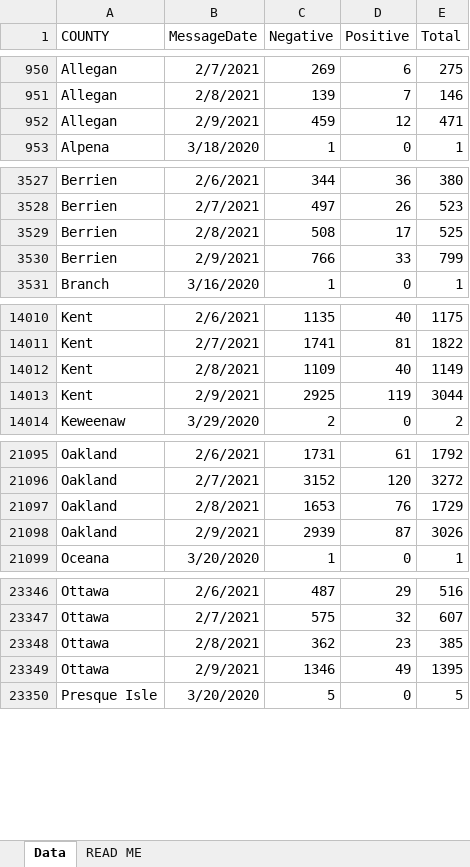
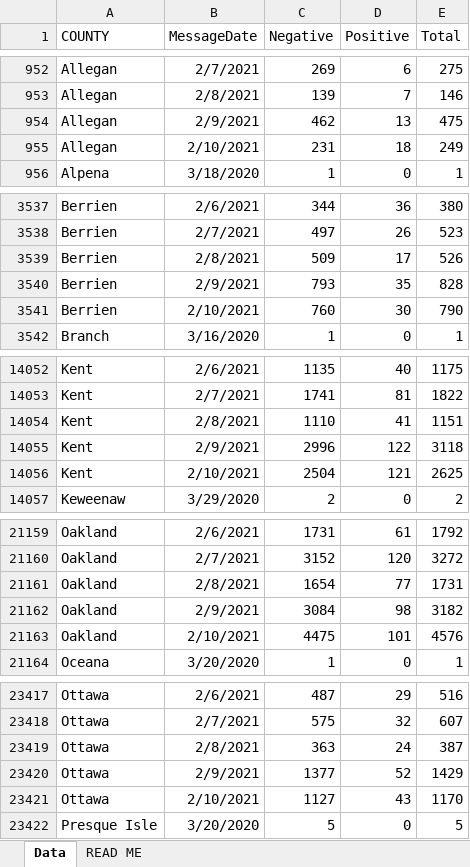
Before and after one commit to damaneice/covid-19, an Excel workbook: src/data/Diagnostic_Tests_by_Result_and_County.xlsx, sheet Data, drawn as a sheet; only a part is shown, gaps mark what is left out; values as stored, in another font and other column widths than the file's, no borders; addresses are those after the commit; the diff covers the shown part only; the diff names each change by its address in the sheet, - before the commit and + after, or states it on an @@ line.

Commit message:
Update Covid case data 202102120423

```diff
--- a/src/data/Diagnostic_Tests_by_Result_and_County.xlsx (sheet Data)
+++ b/src/data/Diagnostic_Tests_by_Result_and_County.xlsx (sheet Data)
-C954 (Negative): 459
+C954 (Negative): 462
-D954 (Positive): 12
+D954 (Positive): 13
-E954 (Total): 471
+E954 (Total): 475
+row 955: Allegan | 2/10/2021 | 231 | 18 | 249
-C3539 (Negative): 508
+C3539 (Negative): 509
-E3539 (Total): 525
+E3539 (Total): 526
-C3540 (Negative): 766
+C3540 (Negative): 793
-D3540 (Positive): 33
+D3540 (Positive): 35
-E3540 (Total): 799
+E3540 (Total): 828
+row 3541: Berrien | 2/10/2021 | 760 | 30 | 790
-C14054 (Negative): 1109
+C14054 (Negative): 1110
-D14054 (Positive): 40
+D14054 (Positive): 41
-E14054 (Total): 1149
+E14054 (Total): 1151
-C14055 (Negative): 2925
+C14055 (Negative): 2996
-D14055 (Positive): 119
+D14055 (Positive): 122
-E14055 (Total): 3044
+E14055 (Total): 3118
+row 14056: Kent | 2/10/2021 | 2504 | 121 | 2625
-C21161 (Negative): 1653
+C21161 (Negative): 1654
-D21161 (Positive): 76
+D21161 (Positive): 77
-E21161 (Total): 1729
+E21161 (Total): 1731
-C21162 (Negative): 2939
+C21162 (Negative): 3084
-D21162 (Positive): 87
+D21162 (Positive): 98
-E21162 (Total): 3026
+E21162 (Total): 3182
+row 21163: Oakland | 2/10/2021 | 4475 | 101 | 4576
-C23419 (Negative): 362
+C23419 (Negative): 363
-D23419 (Positive): 23
+D23419 (Positive): 24
-E23419 (Total): 385
+E23419 (Total): 387
-C23420 (Negative): 1346
+C23420 (Negative): 1377
-D23420 (Positive): 49
+D23420 (Positive): 52
-E23420 (Total): 1395
+E23420 (Total): 1429
+row 23421: Ottawa | 2/10/2021 | 1127 | 43 | 1170
```
Also changed, not shown: 81 added rows and 87 edited cells elsewhere in this sheet.
